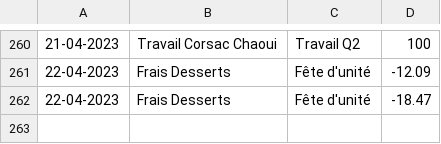
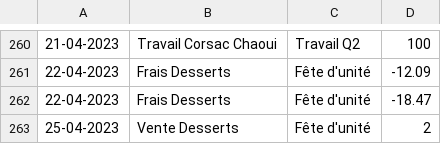
Before and after one commit to MaximeGodfriaux/ComptesPi2, a CSV file: csv_files/compte.csv, drawn as a sheet; only a part is shown, gaps mark what is left out.

```diff
--- a/csv_files/compte.csv
+++ b/csv_files/compte.csv
@@ -262 +262,2 @@
 22-04-2023,Frais Desserts,Fête d'unité,-18.47
+25-04-2023,Vente Desserts,Fête d'unité,2
```
Also changed, not shown: csv_files/cash.csv, 7 other files.
